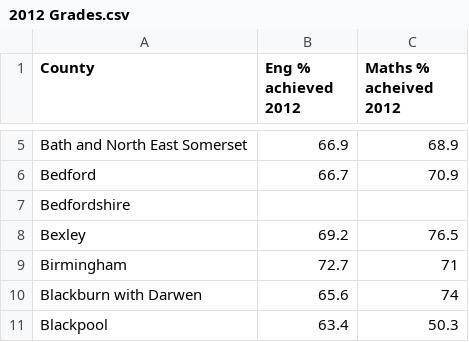
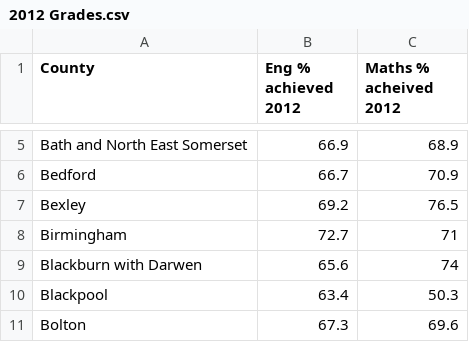
Before and after one commit to humayunmiah/DataFiles, a CSV file: 2012 Grades.csv, drawn as a sheet; only a part is shown, gaps mark what is left out; the shorter side is filled out with more unchanged rows; the diff names each change by its address in the sheet, - before the commit and + after, or states it on an @@ line.

Commit message:
Update 2012 Grades.csv

```diff
--- a/2012 Grades.csv
+++ b/2012 Grades.csv
-row 7: Bedfordshire
```
